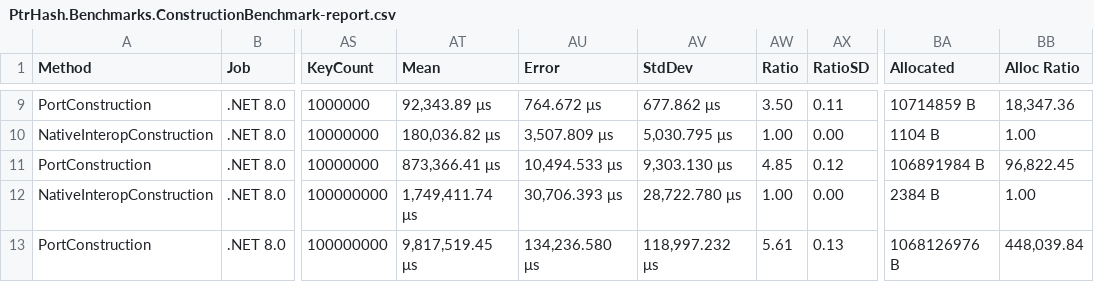
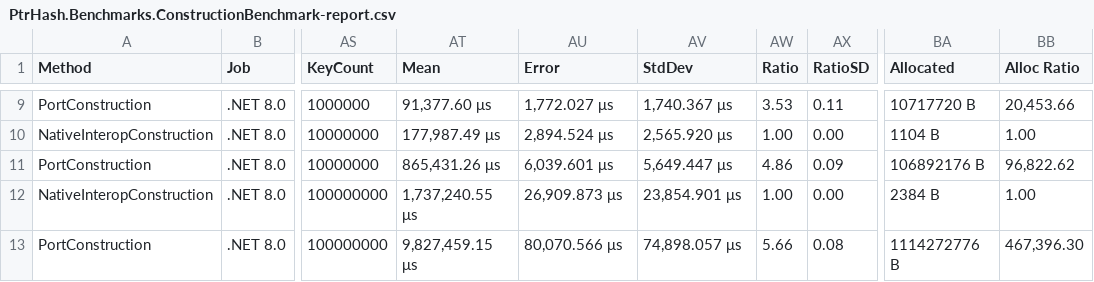
Before and after one commit to JrodM/PtrHash-C-Sharp-Port, a CSV file: Benchmarks/BenchmarkDotNet.Artifacts/results/PtrHash.Benchmarks.ConstructionBenchmark-report.csv, drawn as a sheet; only a part is shown, gaps mark what is left out; the diff covers the shown part only; the diff names each change by its address in the sheet, - before the commit and + after, or states it on an @@ line.

```diff
--- a/Benchmarks/BenchmarkDotNet.Artifacts/results/PtrHash.Benchmarks.ConstructionBenchmark-report.csv
+++ b/Benchmarks/BenchmarkDotNet.Artifacts/results/PtrHash.Benchmarks.ConstructionBenchmark-report.csv
-AT9 (Mean): 92,343.89 μs
+AT9 (Mean): 91,377.60 μs
-AU9 (Error): 764.672 μs
+AU9 (Error): 1,772.027 μs
-AV9 (StdDev): 677.862 μs
+AV9 (StdDev): 1,740.367 μs
-AW9 (Ratio): 3.50
+AW9 (Ratio): 3.53
-BA9 (Allocated): 10714859 B
+BA9 (Allocated): 10717720 B
-BB9 (Alloc Ratio): 18,347.36
+BB9 (Alloc Ratio): 20,453.66
-AT10 (Mean): 180,036.82 μs
+AT10 (Mean): 177,987.49 μs
-AU10 (Error): 3,507.809 μs
+AU10 (Error): 2,894.524 μs
-AV10 (StdDev): 5,030.795 μs
+AV10 (StdDev): 2,565.920 μs
-AT11 (Mean): 873,366.41 μs
+AT11 (Mean): 865,431.26 μs
-AU11 (Error): 10,494.533 μs
+AU11 (Error): 6,039.601 μs
-AV11 (StdDev): 9,303.130 μs
+AV11 (StdDev): 5,649.447 μs
-AW11 (Ratio): 4.85
+AW11 (Ratio): 4.86
-AX11 (RatioSD): 0.12
+AX11 (RatioSD): 0.09
-BA11 (Allocated): 106891984 B
+BA11 (Allocated): 106892176 B
-BB11 (Alloc Ratio): 96,822.45
+BB11 (Alloc Ratio): 96,822.62
-AT12 (Mean): 1,749,411.74 μs
+AT12 (Mean): 1,737,240.55 μs
-AU12 (Error): 30,706.393 μs
+AU12 (Error): 26,909.873 μs
-AV12 (StdDev): 28,722.780 μs
+AV12 (StdDev): 23,854.901 μs
-AT13 (Mean): 9,817,519.45 μs
+AT13 (Mean): 9,827,459.15 μs
-AU13 (Error): 134,236.580 μs
+AU13 (Error): 80,070.566 μs
-AV13 (StdDev): 118,997.232 μs
+AV13 (StdDev): 74,898.057 μs
-AW13 (Ratio): 5.61
+AW13 (Ratio): 5.66
-AX13 (RatioSD): 0.13
+AX13 (RatioSD): 0.08
-BA13 (Allocated): 1068126976 B
+BA13 (Allocated): 1114272776 B
-BB13 (Alloc Ratio): 448,039.84
+BB13 (Alloc Ratio): 467,396.30
```
Also changed, not shown: 29 edited cells elsewhere in this file, 21 other files.
